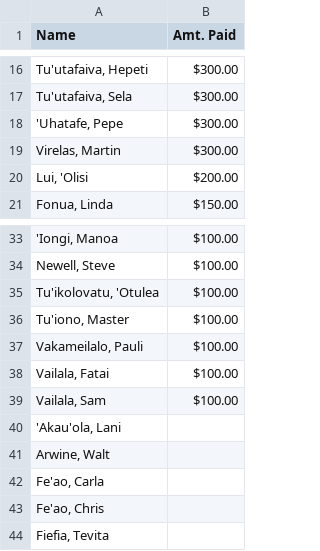
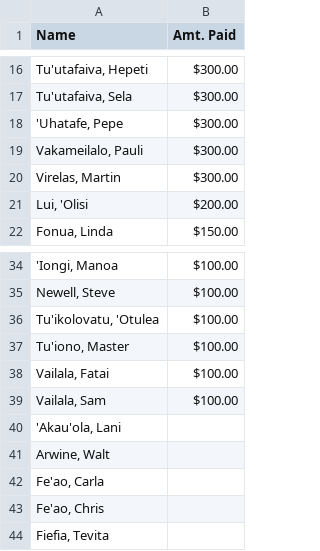
Before and after one commit to mtuiono/streamlit_playersList, a CSV file: players.csv, drawn as a sheet; only a part is shown, gaps mark what is left out.

Commit message:
Update players.csv

```diff
--- a/players.csv
+++ b/players.csv
@@ -18,2 +18,3 @@ Name,Amt. Paid
 "'Uhatafe, Pepe", $300.00
+"Vakameilalo, Pauli" ,  $300.00
 "Virelas, Martin", $300.00
@@ -36,3 +37,2 @@ Name,Amt. Paid
 "Tu'iono, Master", $100.00
-"Vakameilalo, Pauli" ,  $100.00
 "Vailala, Fatai" , $100.00
```
